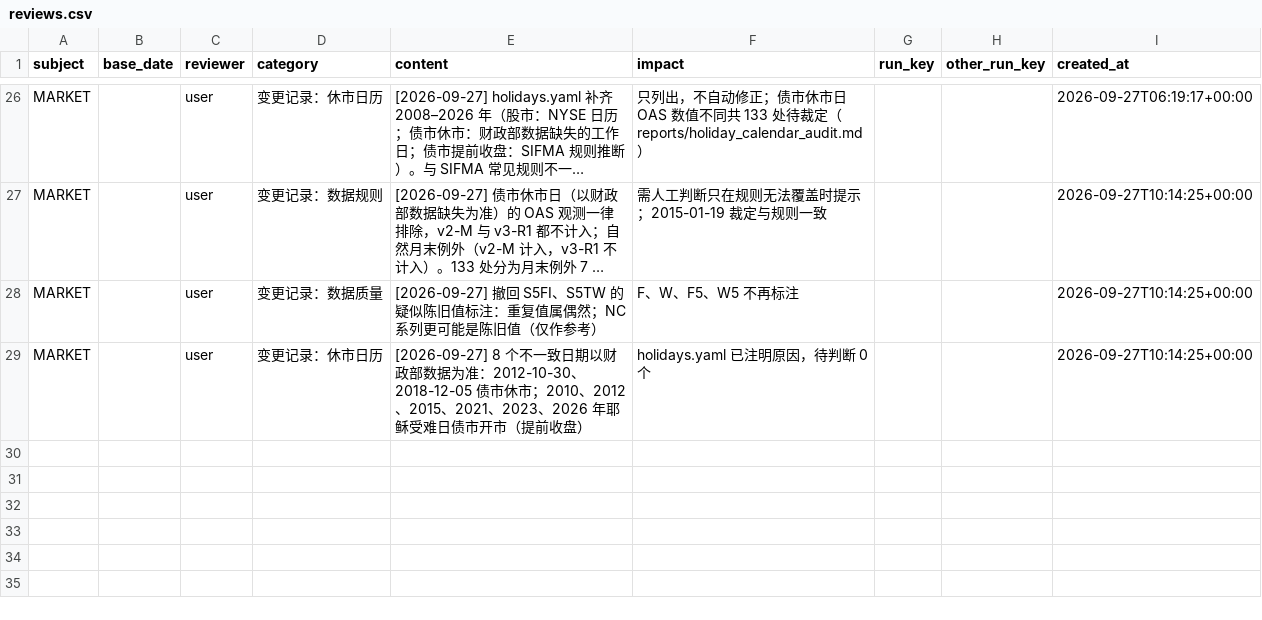
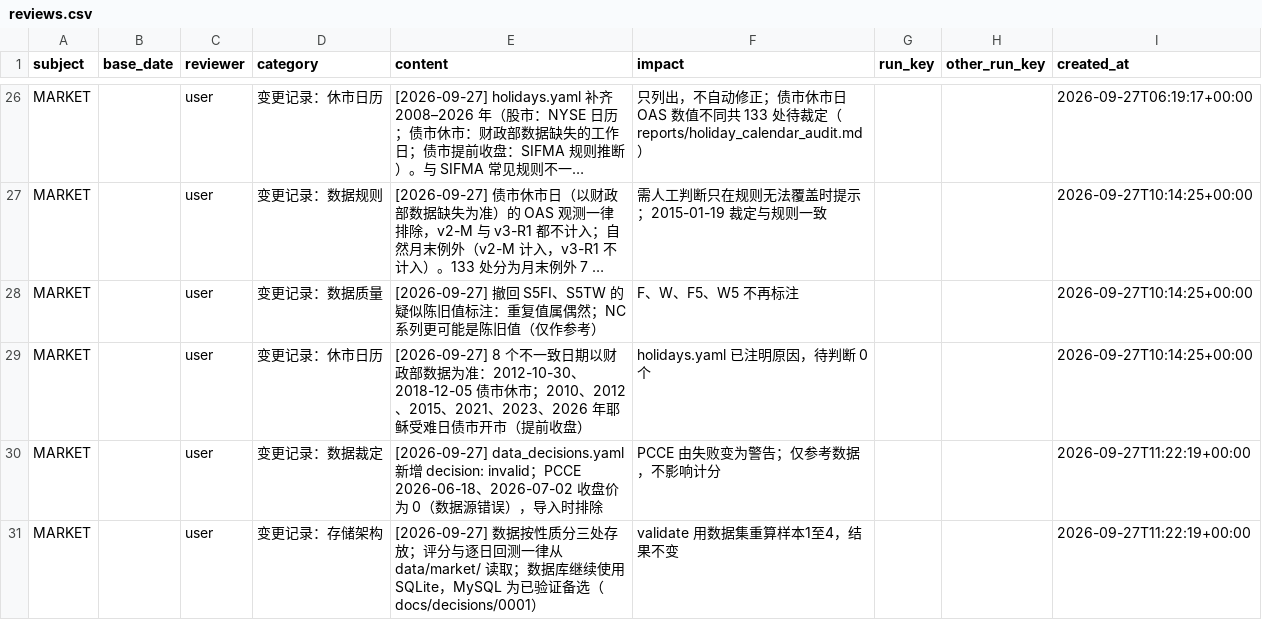
Before and after one commit to stonebridgelin/market-risk, a CSV file: data/manual/reviews.csv, drawn as a sheet; only a part is shown, gaps mark what is left out; long unchanged cells end in ….

Commit message:
数据库参考表、db/sql 导出、MySQL 兼容性验证与架构文档
- 迁移 0004：参考表 symbols、market_holidays、data_decisions，rebuild-db 时由 YAML 写入
- market-risk db export-sql：由 Alembic 最新表结构导出 01_schema_sqlite/mysql.sql，由 YAML 生成 02_base_data.sql；测试保证已重新导出
- market-risk db verify-mysql：MYSQL_VERIFY_URL 专用库上迁移、rebuild-db，与 SQLite 逐表逐行比对，再用导出的 SQL 建库核对；未设置时跳过；连接信息脱敏
- pymysql 作为可选依赖组 mysql；集成测试默认跳过（pytest -m mysql）
- 架构决策记录 docs/decisions/0001-数据存储架构.md；更新 STORAGE、SPEC、CLAUDE.md、README

```diff
--- a/data/manual/reviews.csv
+++ b/data/manual/reviews.csv
@@ -29 +29,3 @@ MARKET,,user,变更记录：数据质量,[2026-09-27] 撤回 S5FI、S5TW 的疑
 MARKET,,user,变更记录：休市日历,[2026-09-27] 8 个不一致日期以财政部数据为准：2012-10-30、2018-12-05 债市休市；2010、2012、2015、2021、2023、2026 年耶稣受难日债市开市（提前收盘）,holidays.yaml 已注明原因，待判断 0 个,,,2026-09-27T10:14:25+00:00
+MARKET,,user,变更记录：数据裁定,[2026-09-27] data_decisions.yaml 新增 decision: invalid；PCCE 2026-06-18、2026-07-02 收盘价为 0（数据源错误），导入时排除,PCCE 由失败变为警告；仅参考数据，不影响计分,,,2026-09-27T11:22:19+00:00
+MARKET,,user,变更记录：存储架构,[2026-09-27] 数据按性质分三处存放；评分与逐日回测一律从 data/market/ 读取；数据库继续使用 SQLite，MySQL 为已验证备选（docs/decisions/0001）,validate 用数据集重算样本1至4，结果不变,,,2026-09-27T11:22:19+00:00
```
Also changed, not shown: 23 other files.
